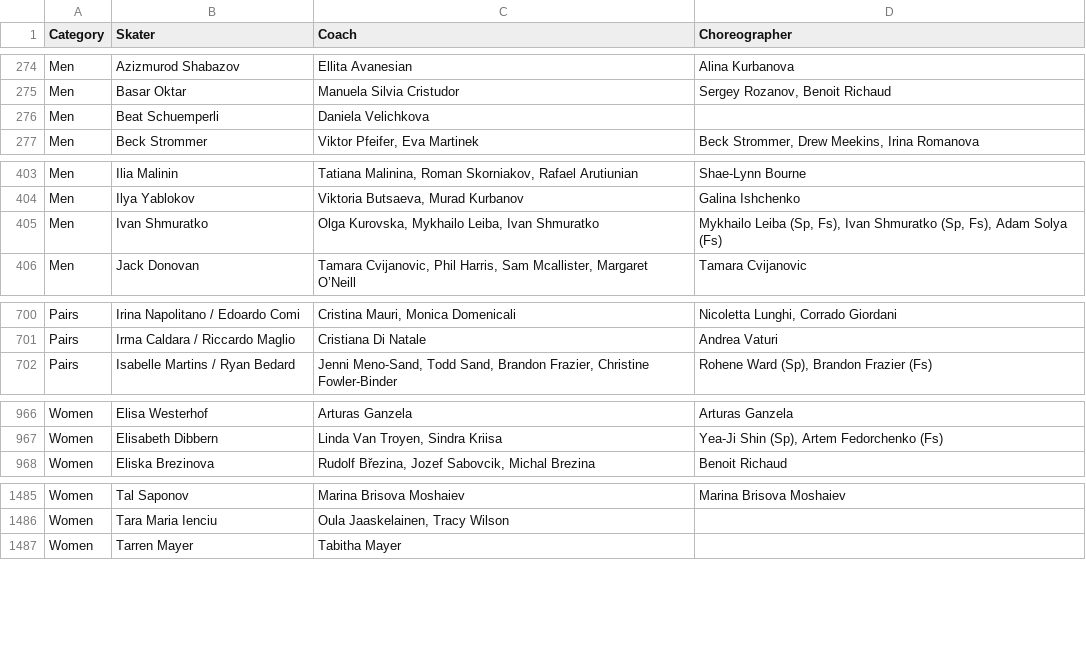
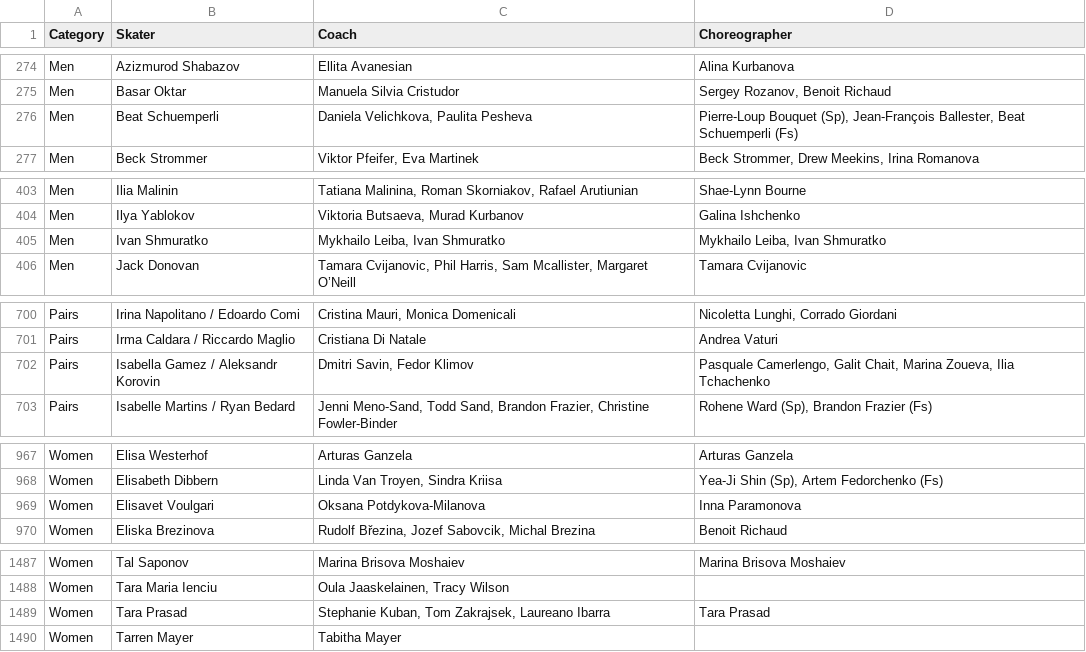
Before and after one commit to edomt/isu-data, a CSV file: data.csv, drawn as a sheet; only a part is shown, gaps mark what is left out; the diff covers the shown part only.

Commit message:
ISU: automated update

```diff
--- a/data.csv
+++ b/data.csv
@@ -275,3 +275,3 @@ Men,Azizmurod Shabazov,Ellita Avanesian,Alina Kurbanova
 Men,Basar Oktar,Manuela Silvia Cristudor,"Sergey Rozanov, Benoit Richaud"
-Men,Beat Schuemperli,Daniela Velichkova,
+Men,Beat Schuemperli,"Daniela Velichkova, Paulita Pesheva","Pierre-Loup Bouquet (Sp), Jean-François Ballester, Beat Schuemperli (Fs)"
 Men,Beck Strommer,"Viktor Pfeifer, Eva Martinek","Beck Strommer, Drew Meekins, Irina Romanova"
@@ -404,3 +404,3 @@ Men,Ilia Malinin,"Tatiana Malinina, Roman Skorniakov, Rafael Arutiunian",Shae-Ly
 Men,Ilya Yablokov,"Viktoria Butsaeva, Murad Kurbanov",Galina Ishchenko
-Men,Ivan Shmuratko,"Olga Kurovska, Mykhailo Leiba, Ivan Shmuratko","Mykhailo Leiba (Sp, Fs), Ivan Shmuratko (Sp,  Fs), Adam Solya (Fs)"
+Men,Ivan Shmuratko,"Mykhailo Leiba, Ivan Shmuratko","Mykhailo Leiba, Ivan Shmuratko"
 Men,Jack Donovan,"Tamara Cvijanovic, Phil Harris, Sam Mcallister, Margaret O’Neill",Tamara Cvijanovic
@@ -701,2 +701,3 @@ Pairs,Irina Napolitano / Edoardo Comi,"Cristina Mauri, Monica Domenicali","Nicol
 Pairs,Irma Caldara / Riccardo Maglio,Cristiana Di Natale,Andrea Vaturi
+Pairs,Isabella Gamez / Aleksandr Korovin,"Dmitri Savin, Fedor Klimov","Pasquale Camerlengo, Galit Chait, Marina Zoueva, Ilia Tchachenko"
 Pairs,Isabelle Martins / Ryan Bedard,"Jenni Meno-Sand, Todd Sand, Brandon Frazier, Christine Fowler-Binder","Rohene Ward (Sp), Brandon Frazier (Fs)"
@@ -967,2 +968,3 @@ Women,Elisa Westerhof,Arturas Ganzela,Arturas Ganzela
 Women,Elisabeth Dibbern,"Linda Van Troyen, Sindra Kriisa","Yea-Ji Shin (Sp), Artem Fedorchenko (Fs)"
+Women,Elisavet Voulgari,Oksana Potdykova-Milanova,Inna Paramonova
 Women,Eliska Brezinova,"Rudolf Březina, Jozef Sabovcik, Michal Brezina",Benoit Richaud
@@ -1486,2 +1488,3 @@ Women,Tal Saponov,Marina Brisova Moshaiev,Marina Brisova Moshaiev
 Women,Tara Maria Ienciu,"Oula Jaaskelainen, Tracy Wilson",
+Women,Tara Prasad,"Stephanie Kuban, Tom Zakrajsek, Laureano Ibarra",Tara Prasad
 Women,Tarren Mayer,Tabitha Mayer,
```
Also changed, not shown: 9 edited cells elsewhere in this file.
